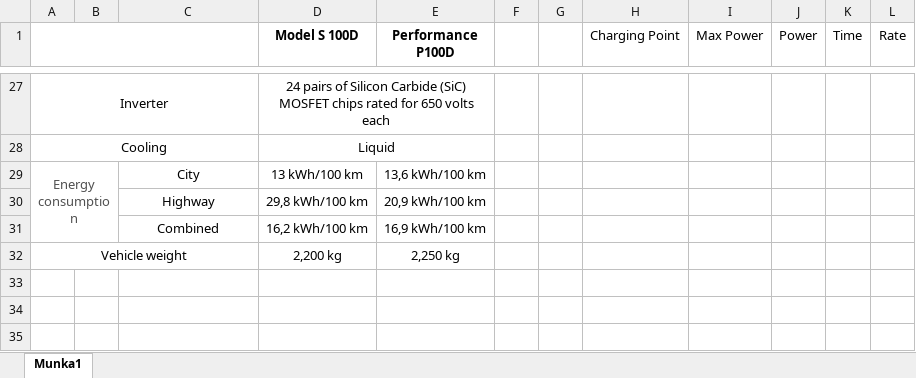
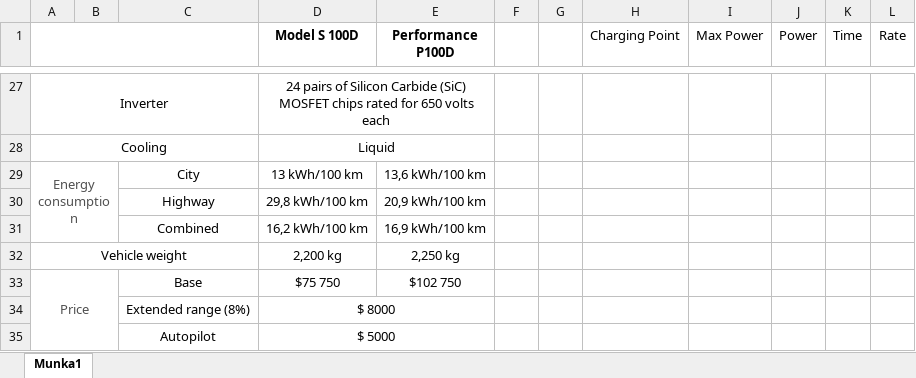
Before and after one commit to balu1986/ElectricPwrTrain_2019, an Excel workbook: Model s expanded Datasheetxlsx.xlsx, sheet Munka1, drawn as a sheet; only a part is shown, gaps mark what is left out; values as stored, in another font and other column widths than the file's, no borders; the diff names each change by its address in the sheet, - before the commit and + after, or states it on an @@ line.

```diff
--- a/Model s expanded Datasheetxlsx.xlsx (sheet Munka1)
+++ b/Model s expanded Datasheetxlsx.xlsx (sheet Munka1)
+row 33: Price |  | Base | $75 750 | $102 750
+row 34:  |  | Extended range (8%) | $ 8000
+row 35:  |  | Autopilot | $ 5000
```
Also changed, not shown: 31 other files.
